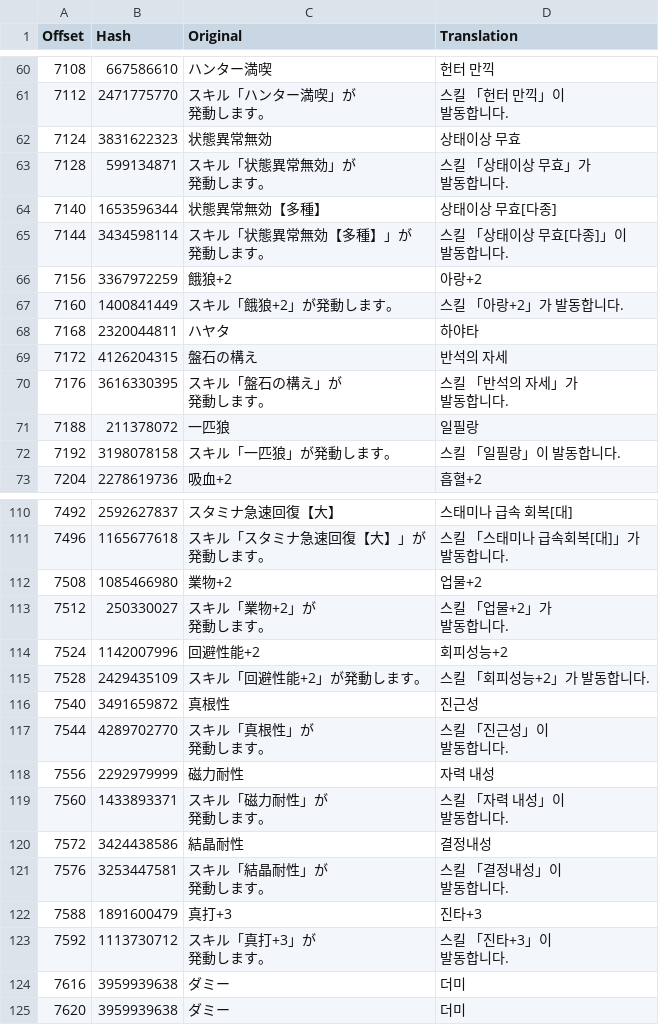
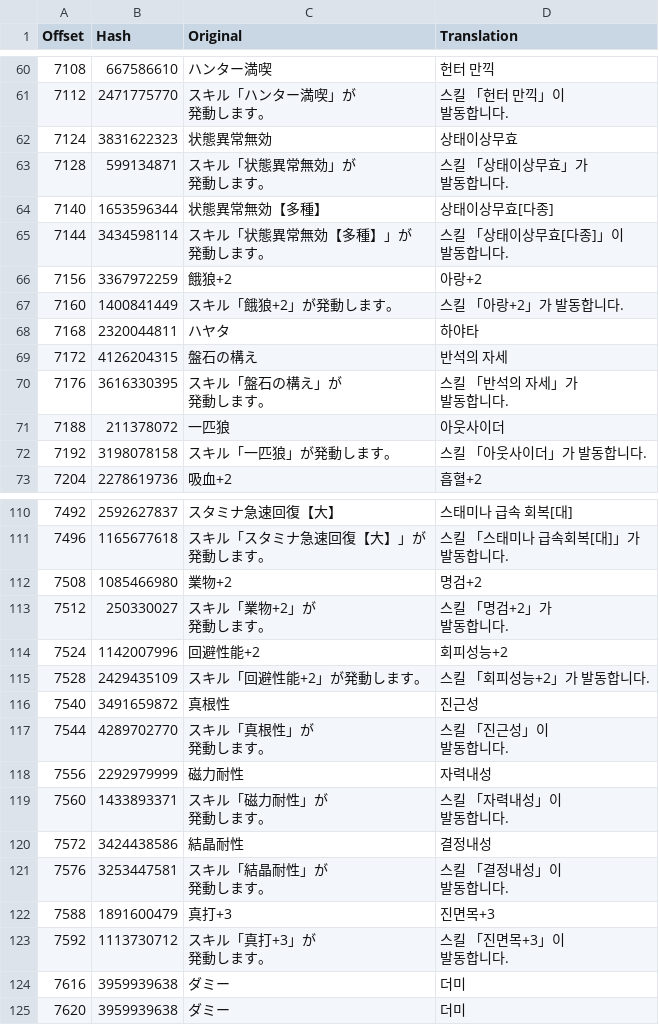
Before and after one commit to bulzipke/mhf-ko-localization, a CSV file: 번역중/mhfsqd.csv, drawn as a sheet; only a part is shown, gaps mark what is left out; the diff covers the shown part only.

```diff
--- a/번역중/mhfsqd.csv
+++ b/번역중/mhfsqd.csv
@@ -116,10 +116,10 @@
 발동합니다."
-7124,3831622323,状態異常無効,상태이상 무효
-7128,599134871,"スキル「状態異常無効」が
-発動します。","스킬 「상태이상 무효」가
-발동합니다."
-7140,1653596344,状態異常無効【多種】,상태이상 무효[다종]
-7144,3434598114,"スキル「状態異常無効【多種】」が
-発動します。","스킬 「상태이상 무효[다종]」이
-발동합니다."
+7124,3831622323,状態異常無効,상태이상무효
+7128,599134871,"スキル「状態異常無効」が
+発動します。","스킬 「상태이상무효」가
+발동합니다."
+7140,1653596344,状態異常無効【多種】,상태이상무효[다종]
+7144,3434598114,"スキル「状態異常無効【多種】」が
+発動します。","스킬 「상태이상무효[다종]」이
+발동합니다."
 7156,3367972259,餓狼+2,아랑+2
@@ -131,4 +131,4 @@
 발동합니다."
-7188,211378072,一匹狼,일필랑
-7192,3198078158,スキル「一匹狼」が発動します。,스킬 「일필랑」이 발동합니다.
+7188,211378072,一匹狼,아웃사이더
+7192,3198078158,スキル「一匹狼」が発動します。,스킬 「아웃사이더」가 발동합니다.
 7204,2278619736,吸血+2,흡혈+2
@@ -192,6 +192,6 @@
 발동합니다."
-7508,1085466980,業物+2,업물+2
-7512,250330027,"スキル「業物+2」が
-発動します。","스킬 「업물+2」가
-발동합니다."
+7508,1085466980,業物+2,명검+2
+7512,250330027,"スキル「業物+2」が
+発動します。","스킬 「명검+2」가
+발동합니다."
 7524,1142007996,回避性能+2,회피성능+2
@@ -202,6 +202,6 @@
 발동합니다."
-7556,2292979999,磁力耐性,자력 내성
-7560,1433893371,"スキル「磁力耐性」が
-発動します。","스킬 「자력 내성」이
-발동합니다."
+7556,2292979999,磁力耐性,자력내성
+7560,1433893371,"スキル「磁力耐性」が
+発動します。","스킬 「자력내성」이
+발동합니다."
 7572,3424438586,結晶耐性,결정내성
@@ -210,6 +210,6 @@
 발동합니다."
-7588,1891600479,真打+3,진타+3
-7592,1113730712,"スキル「真打+3」が
-発動します。","스킬 「진타+3」이
-발동합니다."
+7588,1891600479,真打+3,진면목+3
+7592,1113730712,"スキル「真打+3」が
+発動します。","스킬 「진면목+3」이
+발동합니다."
 7616,3959939638,ダミー,더미
```
Also changed, not shown: 4 edited cells elsewhere in this file, 번역중/mhfgao.csv, 2 other files.
